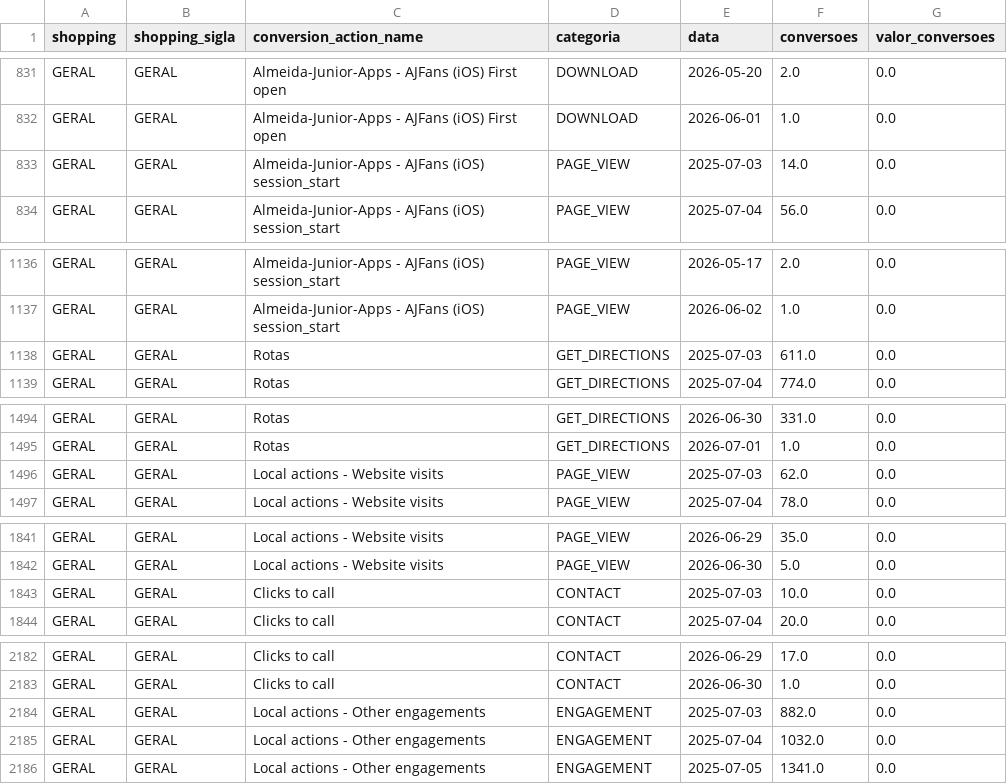
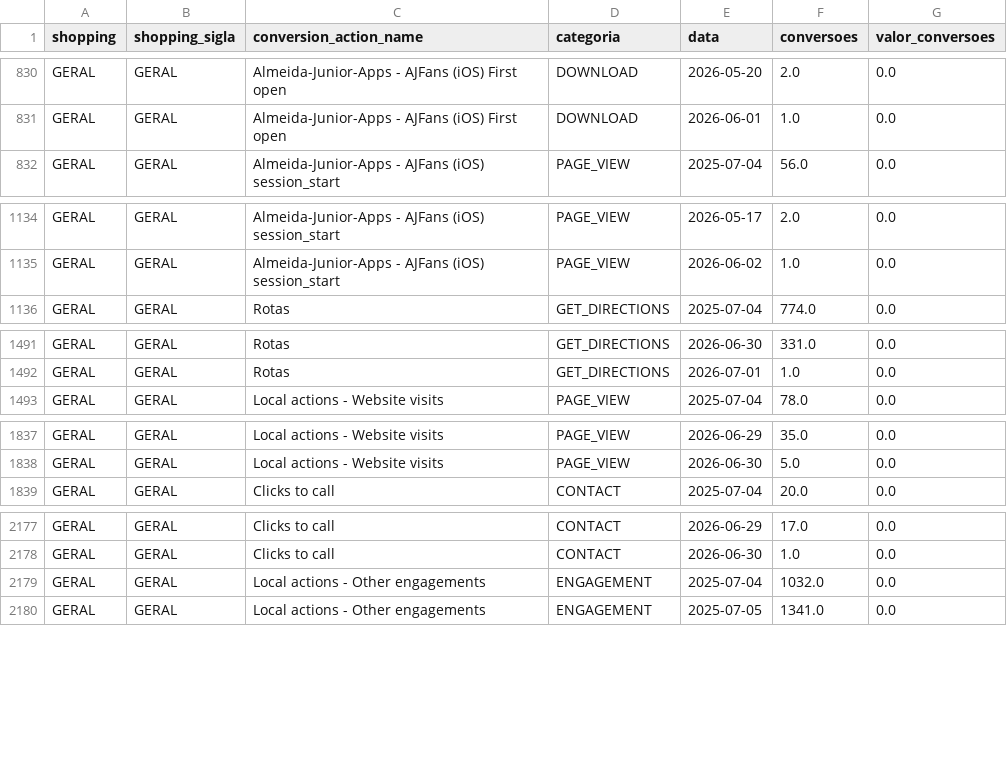
Before and after one commit to carlosgravi/dashboard-media-monitoring, a CSV file: Dados/Google_Ads/conversion_actions.csv, drawn as a sheet; only a part is shown, gaps mark what is left out; removed rows and columns are numbered as before the commit, all else as after; the diff covers the shown part only; the diff names each change by its address in the sheet, - before the commit and + after, or states it on an @@ line.

```diff
--- a/Dados/Google_Ads/conversion_actions.csv
+++ b/Dados/Google_Ads/conversion_actions.csv
-row 833: GERAL | GERAL | Almeida-Junior-Apps - AJFans (iOS) session_start | PAGE_VIEW | 2025-07-03 | 14.0 | 0.0
-row 1138: GERAL | GERAL | Rotas | GET_DIRECTIONS | 2025-07-03 | 611.0 | 0.0
-row 1496: GERAL | GERAL | Local actions - Website visits | PAGE_VIEW | 2025-07-03 | 62.0 | 0.0
-row 1843: GERAL | GERAL | Clicks to call | CONTACT | 2025-07-03 | 10.0 | 0.0
-row 2184: GERAL | GERAL | Local actions - Other engagements | ENGAGEMENT | 2025-07-03 | 882.0 | 0.0
```
Also changed, not shown: 6 added rows, 10 removed rows and 29 edited cells elsewhere in this file, Dados/Google_Ads/alcance_frequencia.csv, Dados/Search_Console/oportunidades_seo.csv, 45 other files.
